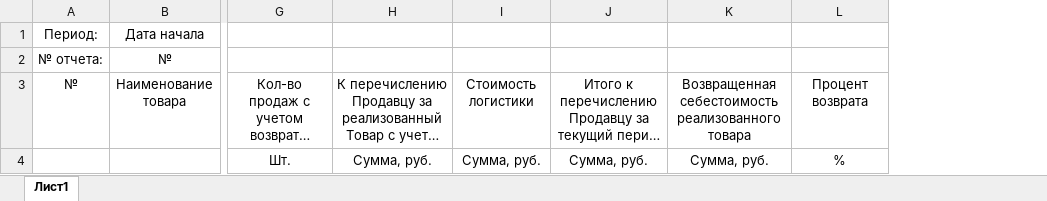
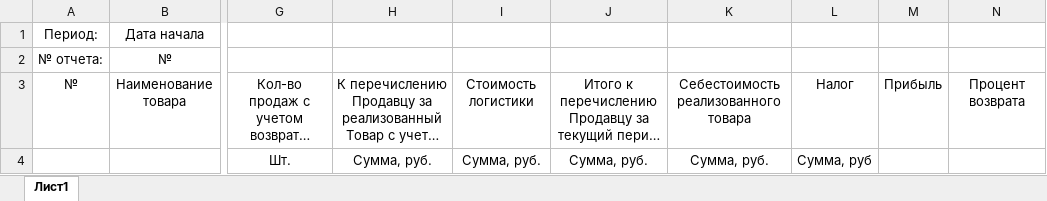
Before and after one commit to vosyukov/mp_bot, an Excel workbook: templates/template2.xlsx, sheet Лист1, drawn as a sheet; only a part is shown, gaps mark what is left out; long unchanged cells end in …; values as stored, in another font and other column widths than the file's, no borders; addresses are those after the commit; the diff names each change by its address in the sheet, - before the commit and + after, or states it on an @@ line.

```diff
--- a/templates/template2.xlsx (sheet Лист1)
+++ b/templates/template2.xlsx (sheet Лист1)
+column L, rows 3-4: Налог | Сумма, руб
+column M, row 3: Прибыль
-K3: Возвращенная себестоимость реализованного товара
+K3: Себестоимость реализованного товара
-N4: %
+N4: (empty)
```
Also changed, not shown: templates/template3.xlsx, 11 other files.
